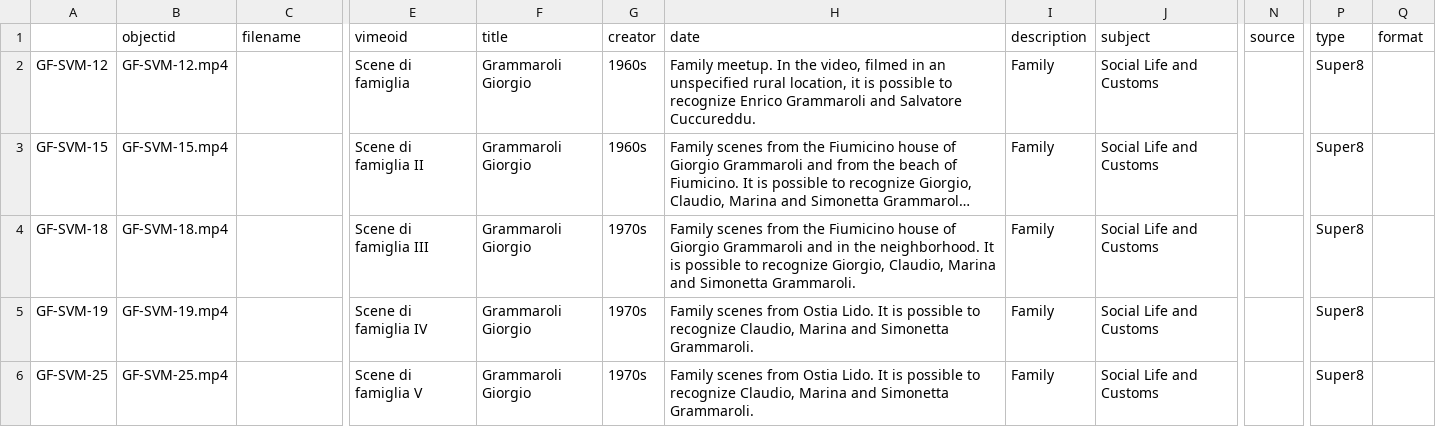
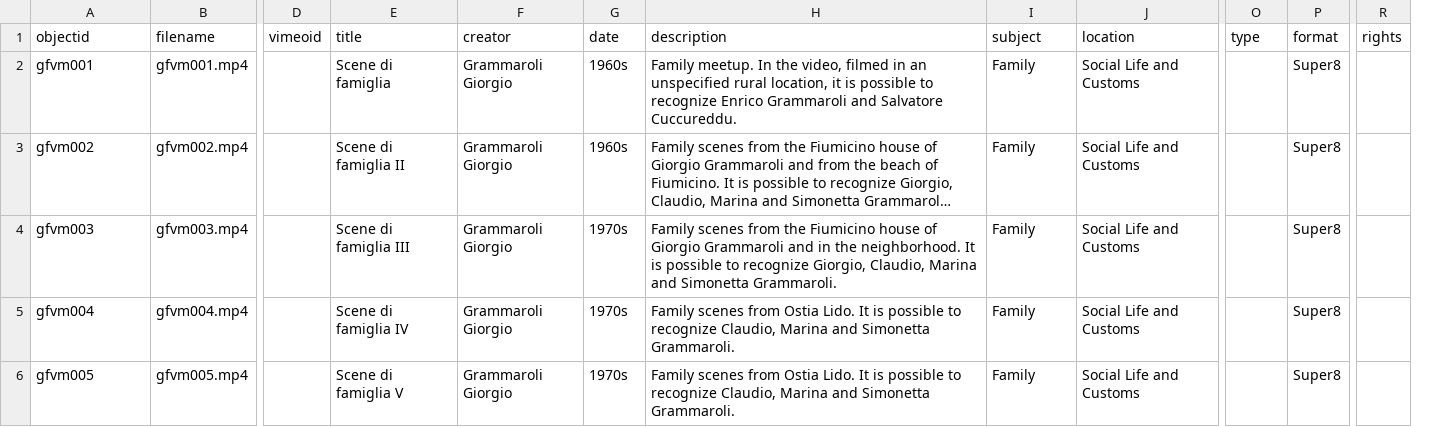
Before and after one commit to enricogrammaroli/Grammaroli-Video-Memories, a CSV file: _data/gfmetadata.csv, drawn as a sheet; only a part is shown, gaps mark what is left out; long unchanged cells end in …; removed rows and columns are numbered as before the commit, all else as after; the diff covers the shown part only; the diff names each change by its address in the sheet, - before the commit and + after, or states it on an @@ line.

Commit message:
Update gfmetadata.csv

```diff
--- a/_data/gfmetadata.csv
+++ b/_data/gfmetadata.csv
-column A, rows 2-6: GF-SVM-12 | GF-SVM-15 | GF-SVM-18 | GF-SVM-19 | GF-SVM-25
+column D (vimeoid), empty
-column N (source), empty
+column R (rights), empty
-E1: vimeoid
+E1: title
-F1: title
+F1: creator
-G1: creator
+G1: date
-H1: date
+H1: description
-I1: description
+I1: subject
-J1: subject
+J1: location
-A2 (objectid): GF-SVM-12.mp4
+A2 (objectid): gfvm001
-B2 (filename): (empty)
+B2 (filename): gfvm001.mp4
-O2:O6 (type): Super8
+O2:O6 (type): (empty)
-P2:P6 (format): (empty)
+P2:P6 (format): Super8
-A3 (objectid): GF-SVM-15.mp4
+A3 (objectid): gfvm002
-B3 (filename): (empty)
+B3 (filename): gfvm002.mp4
-A4 (objectid): GF-SVM-18.mp4
+A4 (objectid): gfvm003
-B4 (filename): (empty)
+B4 (filename): gfvm003.mp4
-A5 (objectid): GF-SVM-19.mp4
+A5 (objectid): gfvm004
-B5 (filename): (empty)
+B5 (filename): gfvm004.mp4
-A6 (objectid): GF-SVM-25.mp4
+A6 (objectid): gfvm005
-B6 (filename): (empty)
+B6 (filename): gfvm005.mp4
```
Also changed, not shown: 5 edited cells elsewhere in this file.
